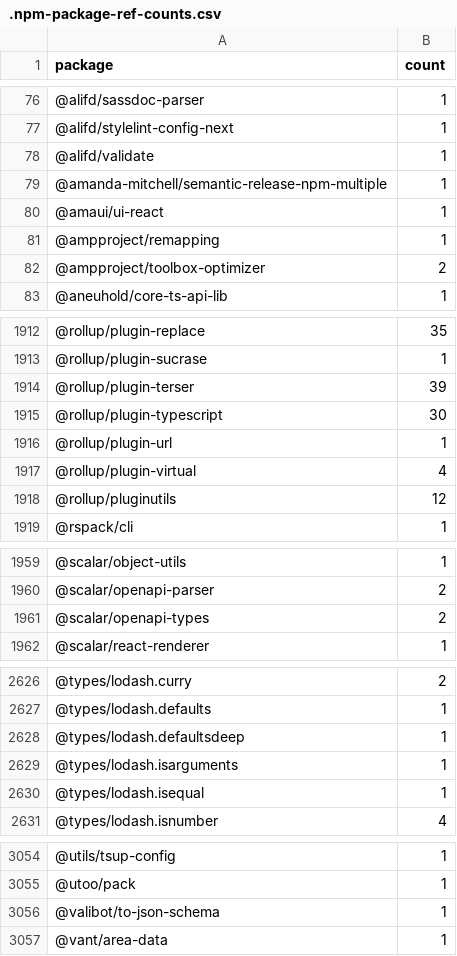
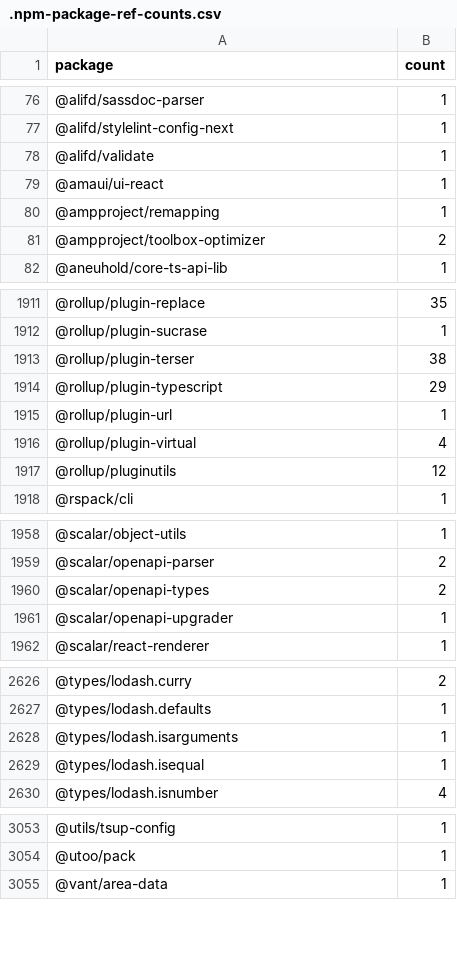
Before and after one commit to streetsidesoftware/cspell-dicts, a CSV file: dictionaries/npm/src/npm/.npm-package-ref-counts.csv, drawn as a sheet; only a part is shown, gaps mark what is left out; the diff covers the shown part only.

```diff
--- a/dictionaries/npm/src/npm/.npm-package-ref-counts.csv
+++ b/dictionaries/npm/src/npm/.npm-package-ref-counts.csv
@@ -78,3 +78,2 @@ package,count
 @alifd/validate,1
-@amanda-mitchell/semantic-release-npm-multiple,1
 @amaui/ui-react,1
@@ -1913,4 +1912,4 @@ package,count
 @rollup/plugin-sucrase,1
-@rollup/plugin-terser,39
-@rollup/plugin-typescript,30
+@rollup/plugin-terser,38
+@rollup/plugin-typescript,29
 @rollup/plugin-url,1
@@ -1961,2 +1960,3 @@ package,count
 @scalar/openapi-types,2
+@scalar/openapi-upgrader,1
 @scalar/react-renderer,1
@@ -2627,3 +2627,2 @@ package,count
 @types/lodash.defaults,1
-@types/lodash.defaultsdeep,1
 @types/lodash.isarguments,1
@@ -3055,3 +3054,2 @@ package,count
 @utoo/pack,1
-@valibot/to-json-schema,1
 @vant/area-data,1
```
Also changed, not shown: 3 added rows and 37 edited cells elsewhere in this file, dictionaries/npm/src/npm/.npm-keywords.csv, 1 other file.
